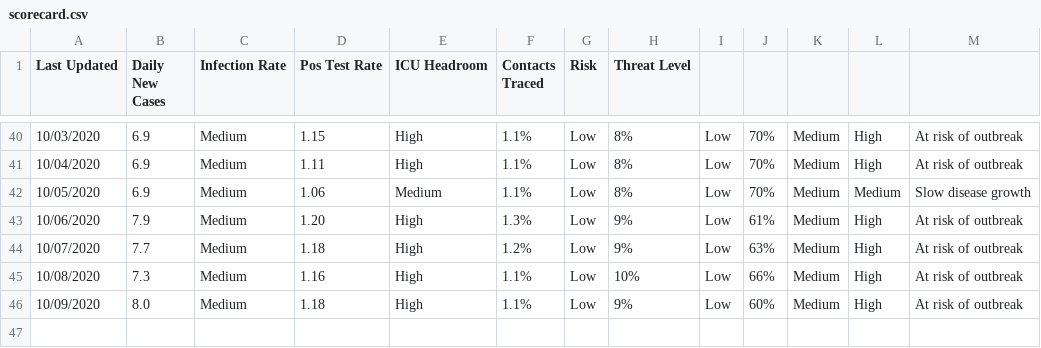
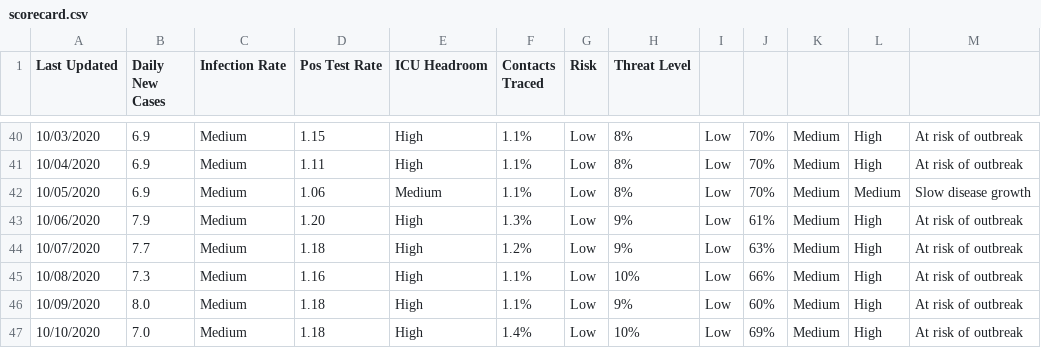
Before and after one commit to gdancik/eida, a CSV file: covid_ct/scorecard.csv, drawn as a sheet; only a part is shown, gaps mark what is left out; the diff names each change by its address in the sheet, - before the commit and + after, or states it on an @@ line.

Commit message:
Updated data on 2020_10_11

```diff
--- a/covid_ct/scorecard.csv
+++ b/covid_ct/scorecard.csv
+row 47: 10/10/2020 | 7.0 | Medium | 1.18 | High | 1.4% | Low | 10% | Low | 69% | Medium | High | At risk of outbreak
```
